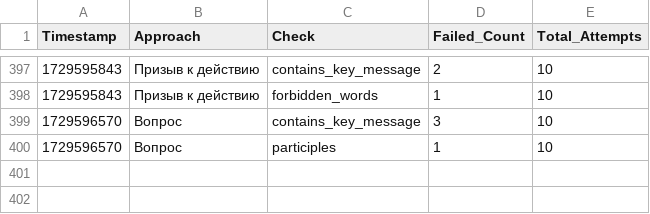
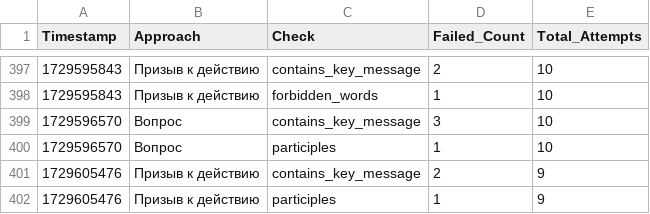
Before and after one commit to fruitpicker01/Storage_dev, a CSV file: checks.csv, drawn as a sheet; only a part is shown, gaps mark what is left out; the diff names each change by its address in the sheet, - before the commit and + after, or states it on an @@ line.

Commit message:
Обновление файла checks.csv

```diff
--- a/checks.csv
+++ b/checks.csv
+row 401: 1729605476 | Призыв к действию | contains_key_message | 2 | 9
+row 402: 1729605476 | Призыв к действию | participles | 1 | 9
```
